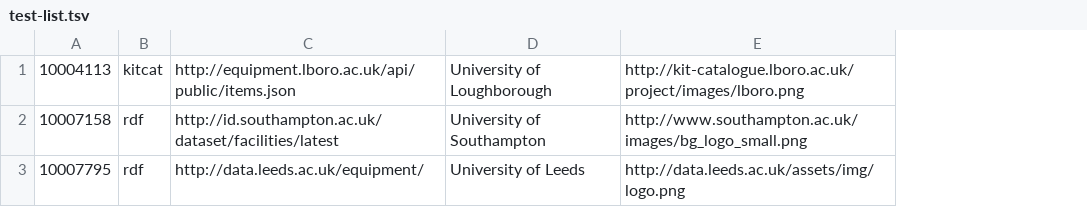
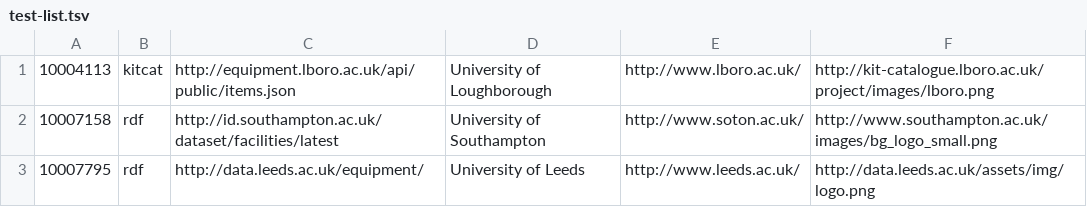
Before and after one commit to data-ac-uk/equipment, a TSV file: etc/test-list.tsv, drawn as a sheet; the diff names each change by its address in the sheet, - before the commit and + after, or states it on an @@ line.

```diff
--- a/etc/test-list.tsv
+++ b/etc/test-list.tsv
+column E, rows 1-3: http://www.lboro.ac.uk/ | http://www.soton.ac.uk/ | http://www.leeds.ac.uk/
```
Also changed, not shown: 8 other files.
